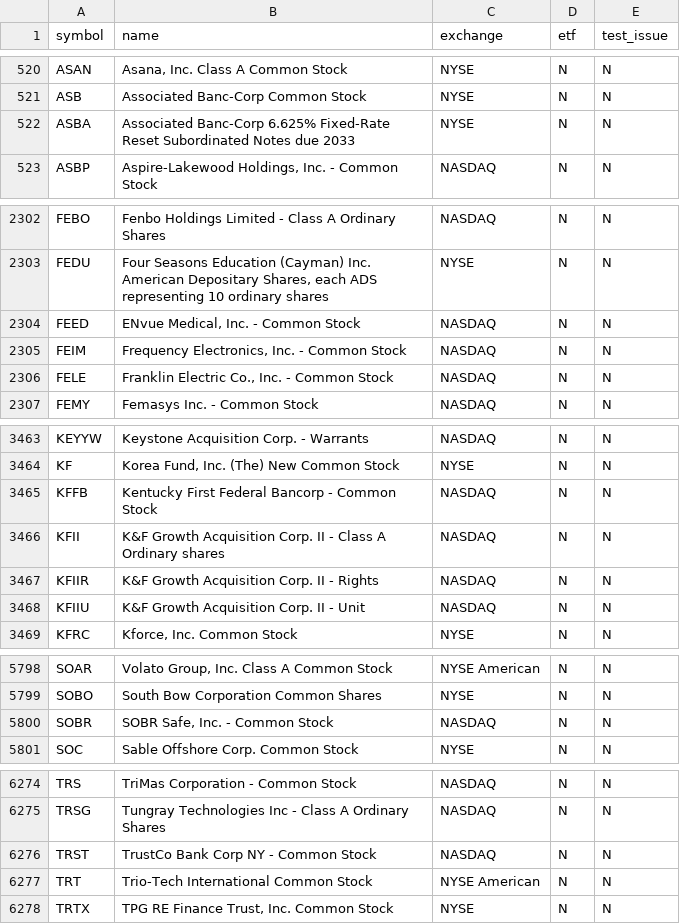
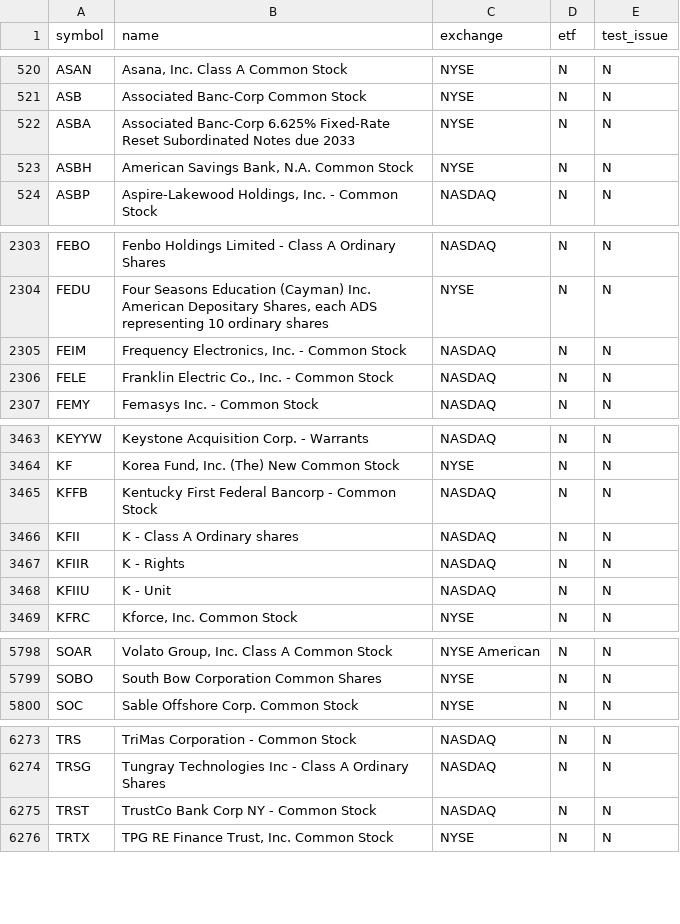
Before and after one commit to njdfan1711-cpu/Fin, a CSV file: universe.csv, drawn as a sheet; only a part is shown, gaps mark what is left out.

```diff
--- a/universe.csv
+++ b/universe.csv
@@ -522,2 +522,3 @@ ASB,Associated Banc-Corp Common Stock,NYSE,N,N
 ASBA,Associated Banc-Corp 6.625% Fixed-Rate Reset Subordinated Notes due 2033,NYSE,N,N
+ASBH,"American Savings Bank, N.A. Common Stock",NYSE,N,N
 ASBP,"Aspire-Lakewood Holdings, Inc. - Common Stock",NASDAQ,N,N
@@ -2303,3 +2304,2 @@ FEBO,Fenbo Holdings Limited - Class A Ordinary Shares,NASDAQ,N,N
 FEDU,"Four Seasons Education (Cayman) Inc. American Depositary Shares, each ADS representing 10 ordinary shares",NYSE,N,N
-FEED,"ENvue Medical, Inc. - Common Stock",NASDAQ,N,N
 FEIM,"Frequency Electronics, Inc. - Common Stock",NASDAQ,N,N
@@ -3465,5 +3465,5 @@ KF,"Korea Fund, Inc. (The) New Common Stock",NYSE,N,N
 KFFB,Kentucky First Federal Bancorp - Common Stock,NASDAQ,N,N
-KFII,K&F Growth Acquisition Corp. II - Class A Ordinary shares,NASDAQ,N,N
-KFIIR,K&F Growth Acquisition Corp. II - Rights,NASDAQ,N,N
-KFIIU,K&F Growth Acquisition Corp. II - Unit,NASDAQ,N,N
+KFII,K - Class A Ordinary shares,NASDAQ,N,N
+KFIIR,K - Rights,NASDAQ,N,N
+KFIIU,K - Unit,NASDAQ,N,N
 KFRC,"Kforce, Inc. Common Stock",NYSE,N,N
@@ -5799,3 +5799,2 @@ SOAR,"Volato Group, Inc. Class A Common Stock",NYSE American,N,N
 SOBO,South Bow Corporation Common Shares,NYSE,N,N
-SOBR,"SOBR Safe, Inc. - Common Stock",NASDAQ,N,N
 SOC,Sable Offshore Corp. Common Stock,NYSE,N,N
@@ -6276,3 +6275,2 @@ TRSG,Tungray Technologies Inc - Class A Ordinary Shares,NASDAQ,N,N
 TRST,TrustCo Bank Corp NY - Common Stock,NASDAQ,N,N
-TRT,Trio-Tech International Common Stock,NYSE American,N,N
 TRTX,"TPG RE Finance Trust, Inc. Common Stock",NYSE,N,N
```
Also changed, not shown: eligible.csv, 5 other files.
